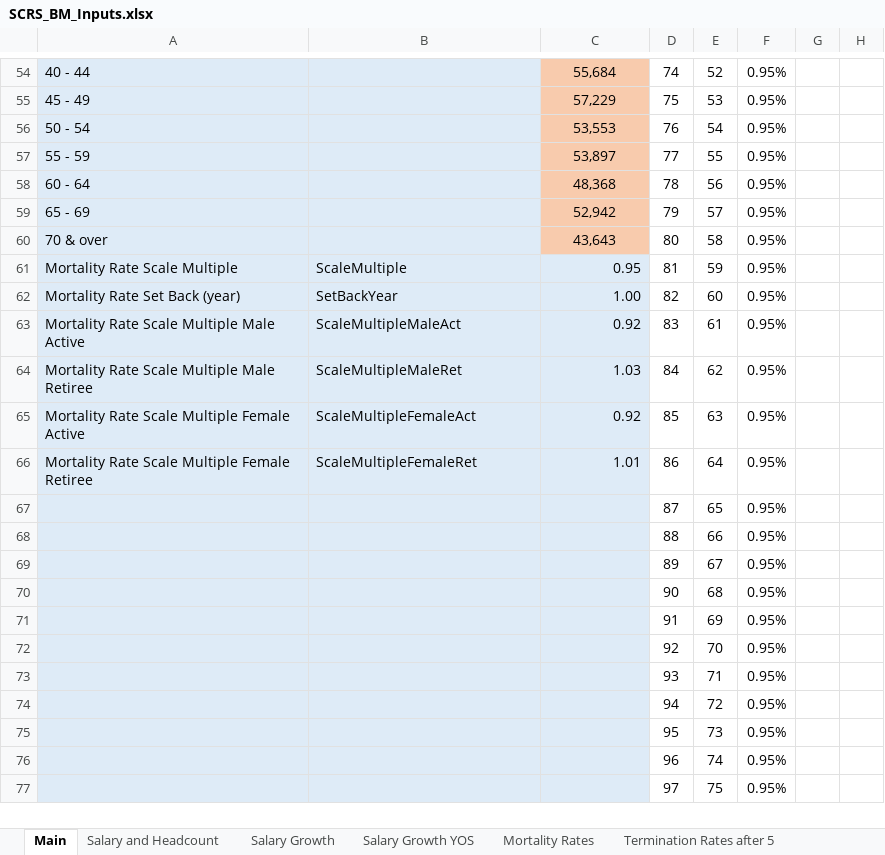
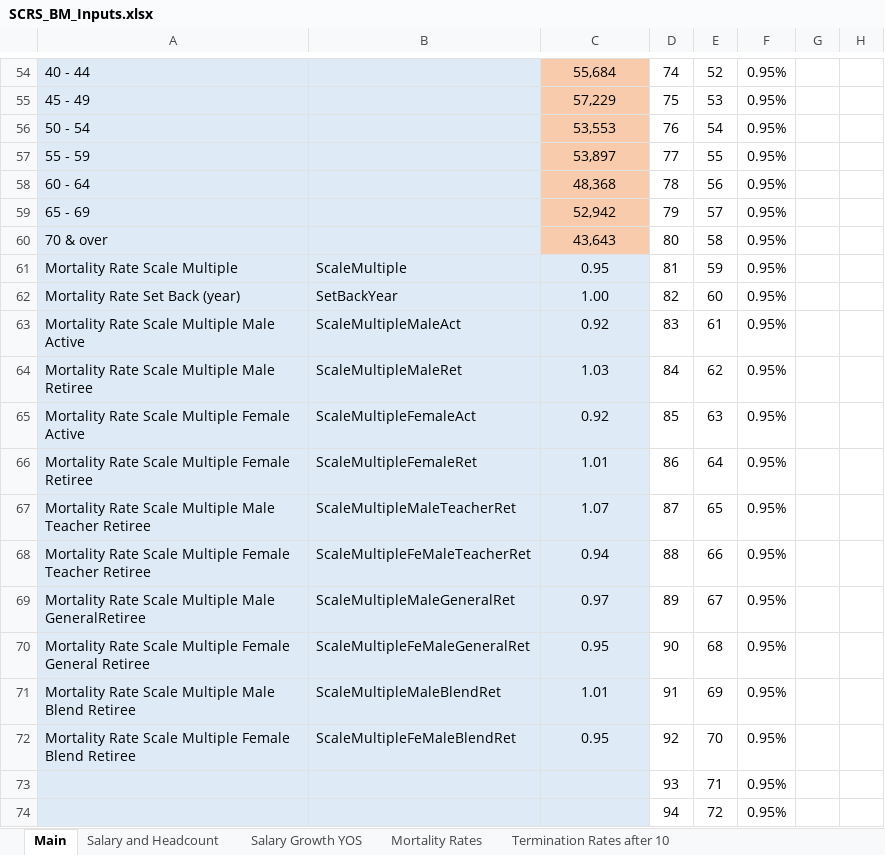
Before and after one commit to ANiraula/SCRS_BModel, an Excel workbook: SCRS_BM_Inputs.xlsx, sheet Main, drawn as a sheet; only a part is shown, gaps mark what is left out; the shorter side is filled out with more unchanged rows; values as stored, in another font and other column widths than the file's, no borders; charts and pictures not drawn; the diff names each change by its address in the sheet, - before the commit and + after, or states it on an @@ line.

```diff
--- a/SCRS_BM_Inputs.xlsx (sheet Main)
+++ b/SCRS_BM_Inputs.xlsx (sheet Main)
-sheet tab: Termination Rates after 5
+sheet tab: Termination Rates after 10
-sheet tab: Salary Growth
-C61:C66 alignment: right
+C61:C66 alignment: center
-A67: (empty)
+A67: Mortality Rate Scale Multiple Male Teacher Retiree
-B67: (empty)
+B67: ScaleMultipleMaleTeacherRet
-C67: (empty)
+C67: 1.07
-A68: (empty)
+A68: Mortality Rate Scale Multiple Female Teacher Retiree
-B68: (empty)
+B68: ScaleMultipleFeMaleTeacherRet
-C68: (empty)
+C68: 0.94
-A69: (empty)
+A69: Mortality Rate Scale Multiple Male GeneralRetiree
-B69: (empty)
+B69: ScaleMultipleMaleGeneralRet
-C69: (empty)
+C69: 0.97
-A70: (empty)
+A70: Mortality Rate Scale Multiple Female General Retiree
-B70: (empty)
+B70: ScaleMultipleFeMaleGeneralRet
-C70: (empty)
+C70: 0.95
-A71: (empty)
+A71: Mortality Rate Scale Multiple Male Blend Retiree
-B71: (empty)
+B71: ScaleMultipleMaleBlendRet
-C71: (empty)
+C71: 1.01
-A72: (empty)
+A72: Mortality Rate Scale Multiple Female Blend Retiree
-B72: (empty)
+B72: ScaleMultipleFeMaleBlendRet
-C72: (empty)
+C72: 0.95
```
Also changed, not shown: sheet Termination Rates before 10, sheet Mortality Rates, sheet Salary Growth YOS, sheet Retirement Rates, sheet Termination Rates after 10, other sheet tabs.
